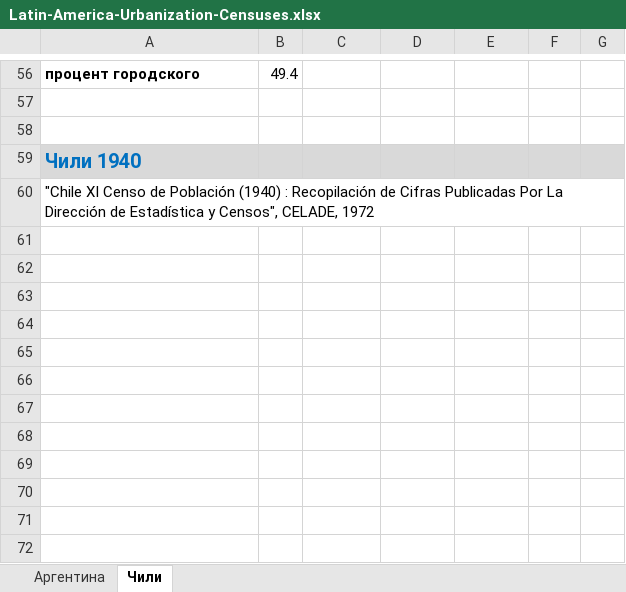
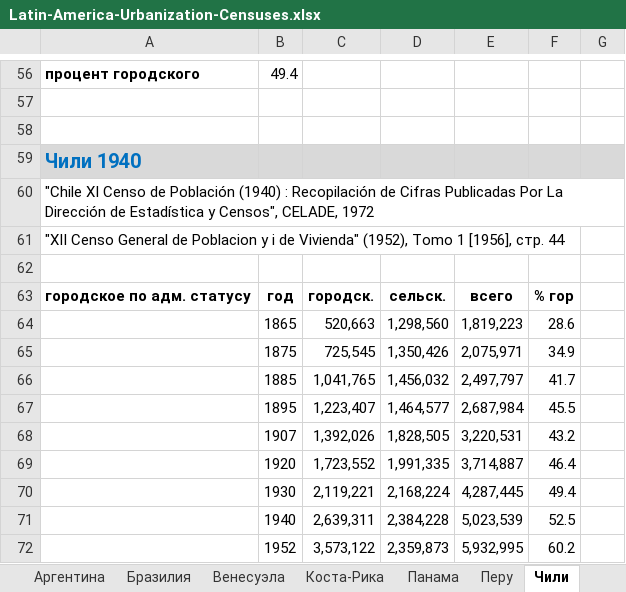
Before and after one commit to oboguev/RTSS, an Excel workbook: rtss-mexico/src/main/resources/latinamerica/Latin-America-Urbanization-Censuses.xlsx, sheet Чили, drawn as a sheet; only a part is shown, gaps mark what is left out; values as stored, in another font and other column widths than the file's, no borders; the diff names each change by its address in the sheet, - before the commit and + after, or states it on an @@ line.

```diff
--- a/rtss-mexico/src/main/resources/latinamerica/Latin-America-Urbanization-Censuses.xlsx (sheet Чили)
+++ b/rtss-mexico/src/main/resources/latinamerica/Latin-America-Urbanization-Censuses.xlsx (sheet Чили)
+sheet tab: Бразилия
+sheet tab: Венесуэла
+sheet tab: Коста-Рика
+sheet tab: Панама
+sheet tab: Перу
+row 61: "XII Censo General de Poblacion y i de Vivienda" (1952), Tomo 1 [1956], стр. 44
+row 62: (empty)
+row 63: городское по адм. статусу | год | городск. | сельск. | всего | % гор
+row 64:  | 1865 | 520,663 | 1,298,560 | 1,819,223 | 28.6
+row 65:  | 1875 | 725,545 | 1,350,426 | 2,075,971 | 34.9
+row 66:  | 1885 | 1,041,765 | 1,456,032 | 2,497,797 | 41.7
+row 67:  | 1895 | 1,223,407 | 1,464,577 | 2,687,984 | 45.5
+row 68:  | 1907 | 1,392,026 | 1,828,505 | 3,220,531 | 43.2
+row 69:  | 1920 | 1,723,552 | 1,991,335 | 3,714,887 | 46.4
+row 70:  | 1930 | 2,119,221 | 2,168,224 | 4,287,445 | 49.4
+row 71:  | 1940 | 2,639,311 | 2,384,228 | 5,023,539 | 52.5
+row 72:  | 1952 | 3,573,122 | 2,359,873 | 5,932,995 | 60.2
```
Also changed, not shown: 1 other file.
